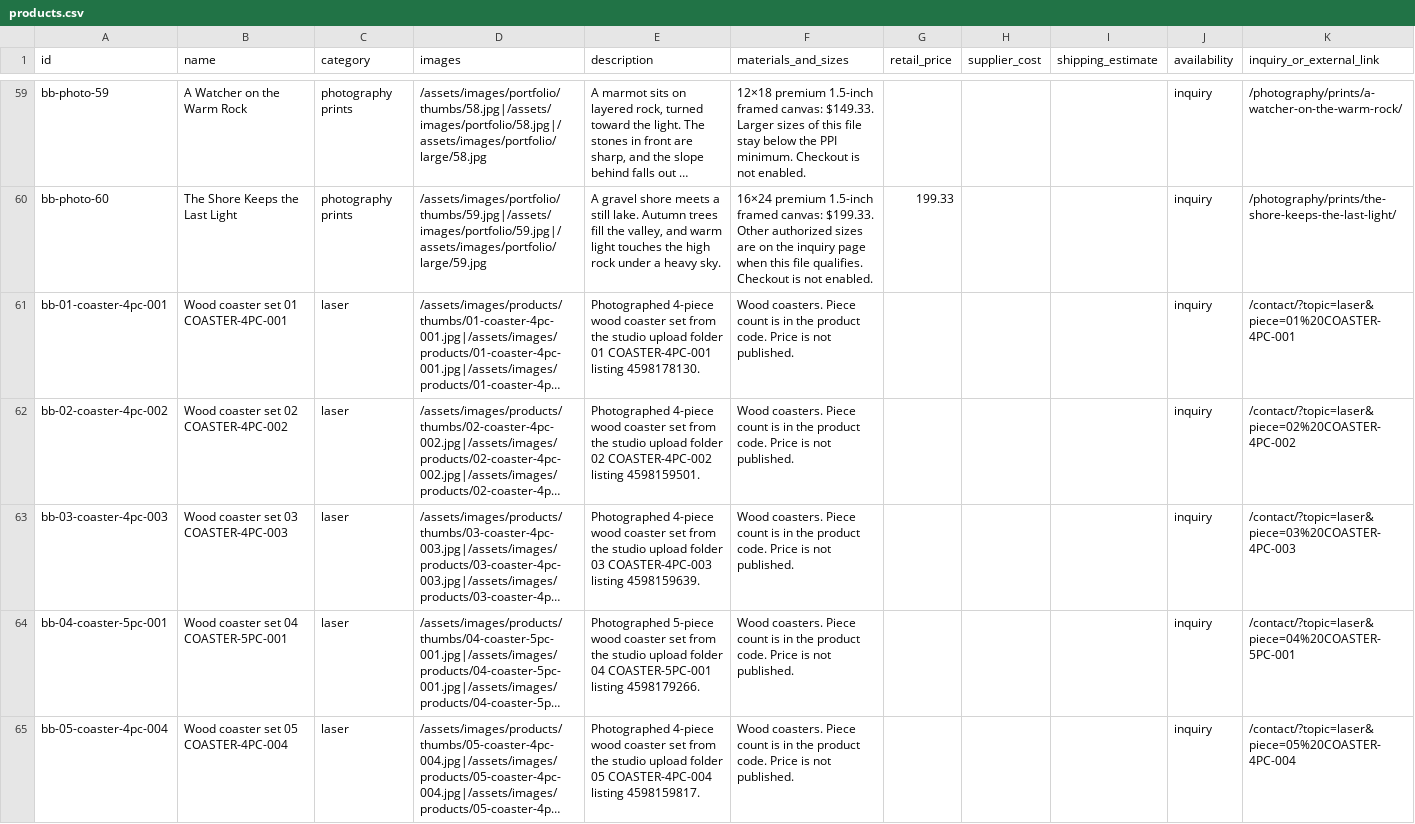
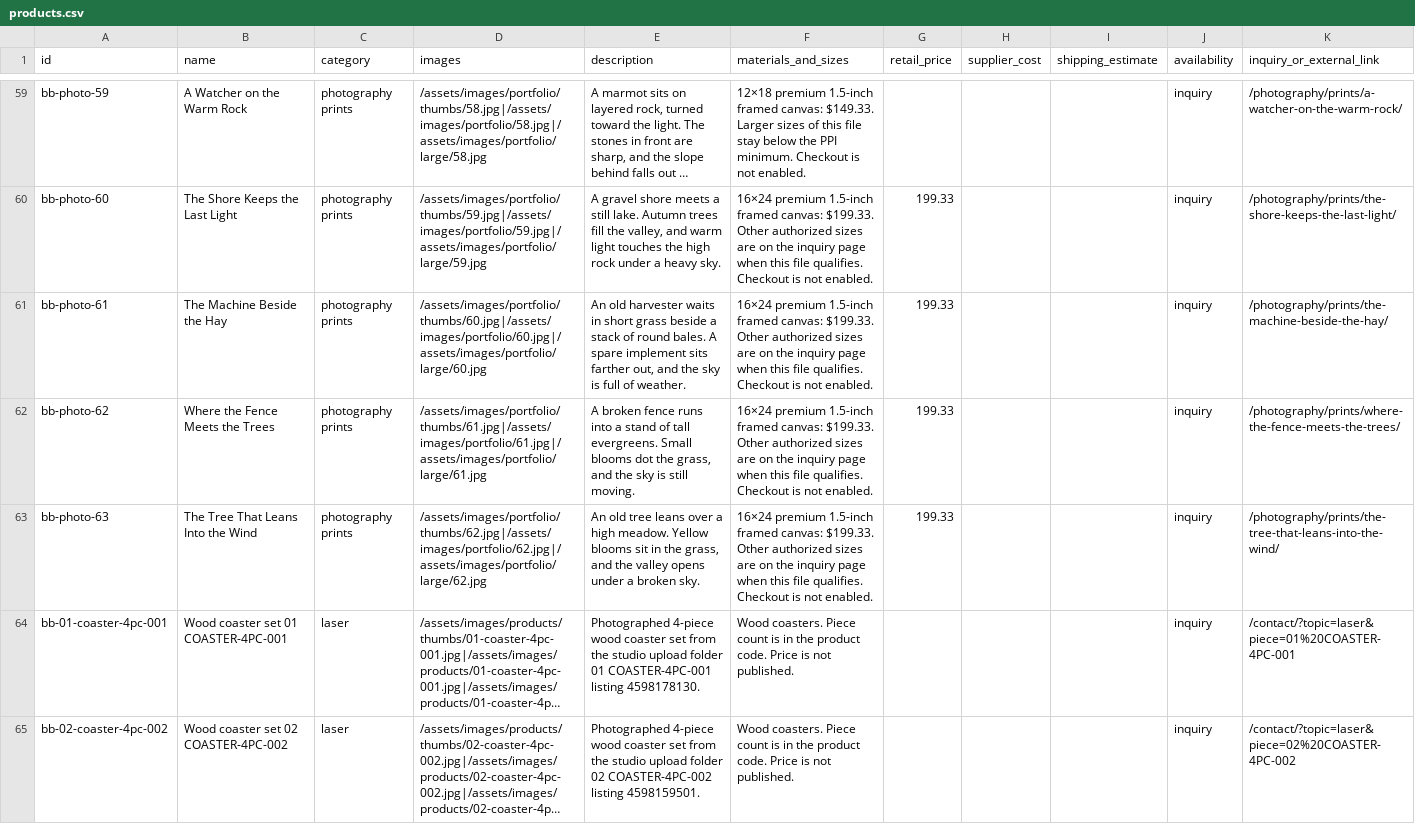
Before and after one commit to bitterbuffaloart/bitter-buffalo-art-website, a CSV file: working/catalog/products.csv, drawn as a sheet; only a part is shown, gaps mark what is left out; the shorter side is filled out with more unchanged rows; long unchanged cells end in …; the diff names each change by its address in the sheet, - before the commit and + after, or states it on an @@ line.

Commit message:
Add three distinct 2018 photographs.

```diff
--- a/working/catalog/products.csv
+++ b/working/catalog/products.csv
+row 61: bb-photo-61 | The Machine Beside the Hay | photography prints | /assets/images/portfolio/thumbs/60.jpg|/assets/images/portfolio/60.jpg|/assets/images/portfolio/large/60.jpg | An old harvester waits in short grass beside a stack of round bales. A spare implement sits farther out, and the sky is full of weather. | 16×24 premium 1.5-inch framed canvas: $199.33. Other authorized sizes are on the inquiry page when this file qualifies. Checkout is not enabled. | 199.33 |  |  | inquiry | /photography/prints/the-machine-beside-the-hay/
+row 62: bb-photo-62 | Where the Fence Meets the Trees | photography prints | /assets/images/portfolio/thumbs/61.jpg|/assets/images/portfolio/61.jpg|/assets/images/portfolio/large/61.jpg | A broken fence runs into a stand of tall evergreens. Small blooms dot the grass, and the sky is still moving. | 16×24 premium 1.5-inch framed canvas: $199.33. Other authorized sizes are on the inquiry page when this file qualifies. Checkout is not enabled. | 199.33 |  |  | inquiry | /photography/prints/where-the-fence-meets-the-trees/
+row 63: bb-photo-63 | The Tree That Leans Into the Wind | photography prints | /assets/images/portfolio/thumbs/62.jpg|/assets/images/portfolio/62.jpg|/assets/images/portfolio/large/62.jpg | An old tree leans over a high meadow. Yellow blooms sit in the grass, and the valley opens under a broken sky. | 16×24 premium 1.5-inch framed canvas: $199.33. Other authorized sizes are on the inquiry page when this file qualifies. Checkout is not enabled. | 199.33 |  |  | inquiry | /photography/prints/the-tree-that-leans-into-the-wind/
```
Also changed, not shown: 21 other files.
